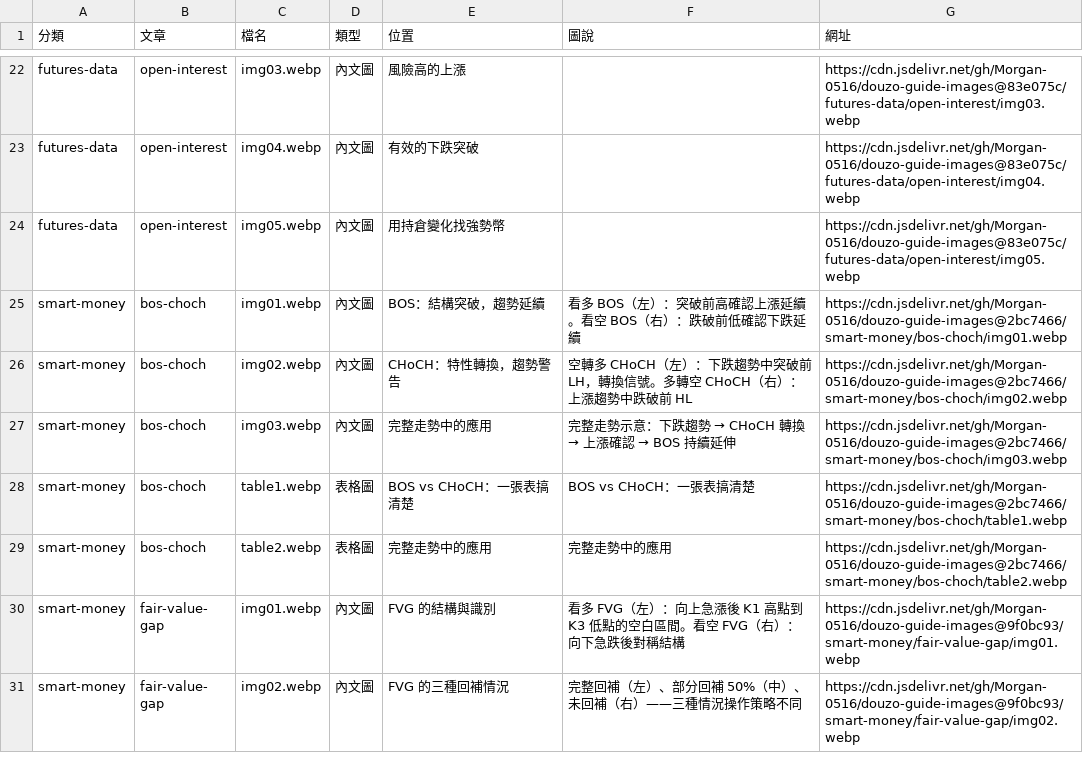
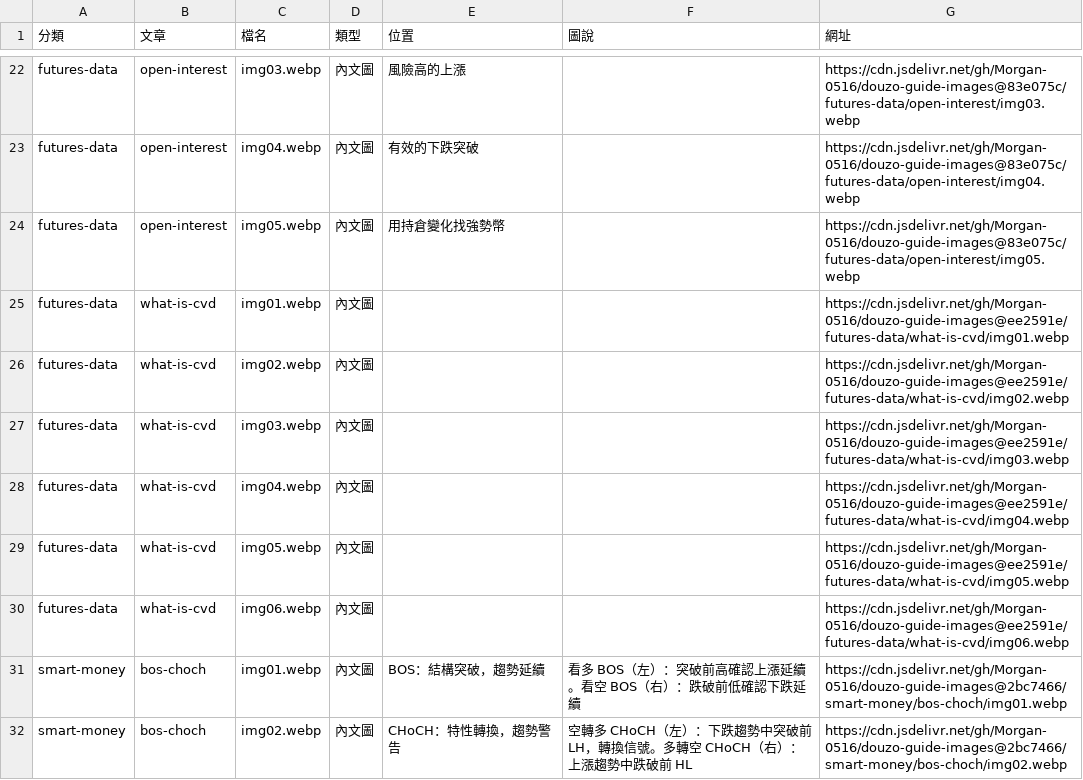
Before and after one commit to Morgan-0516/douzo-guide-images, a CSV file: 圖片對照表.csv, drawn as a sheet; only a part is shown, gaps mark what is left out; the shorter side is filled out with more unchanged rows.

```diff
--- a/圖片對照表.csv
+++ b/圖片對照表.csv
@@ -24,2 +24,8 @@ futures-data,open-interest,img04.webp,內文圖,有效的下跌突破,,https://c
 futures-data,open-interest,img05.webp,內文圖,用持倉變化找強勢幣,,https://cdn.jsdelivr.net/gh/Morgan-0516/douzo-guide-images@83e075c/futures-data/open-interest/img05.webp
+futures-data,what-is-cvd,img01.webp,內文圖,,,https://cdn.jsdelivr.net/gh/Morgan-0516/douzo-guide-images@ee2591e/futures-data/what-is-cvd/img01.webp
+futures-data,what-is-cvd,img02.webp,內文圖,,,https://cdn.jsdelivr.net/gh/Morgan-0516/douzo-guide-images@ee2591e/futures-data/what-is-cvd/img02.webp
+futures-data,what-is-cvd,img03.webp,內文圖,,,https://cdn.jsdelivr.net/gh/Morgan-0516/douzo-guide-images@ee2591e/futures-data/what-is-cvd/img03.webp
+futures-data,what-is-cvd,img04.webp,內文圖,,,https://cdn.jsdelivr.net/gh/Morgan-0516/douzo-guide-images@ee2591e/futures-data/what-is-cvd/img04.webp
+futures-data,what-is-cvd,img05.webp,內文圖,,,https://cdn.jsdelivr.net/gh/Morgan-0516/douzo-guide-images@ee2591e/futures-data/what-is-cvd/img05.webp
+futures-data,what-is-cvd,img06.webp,內文圖,,,https://cdn.jsdelivr.net/gh/Morgan-0516/douzo-guide-images@ee2591e/futures-data/what-is-cvd/img06.webp
 smart-money,bos-choch,img01.webp,內文圖,BOS：結構突破，趨勢延續,看多 BOS（左）：突破前高確認上漲延續。看空 BOS（右）：跌破前低確認下跌延續,https://cdn.jsdelivr.net/gh/Morgan-0516/douzo-guide-images@2bc7466/smart-money/bos-choch/img01.webp
```
